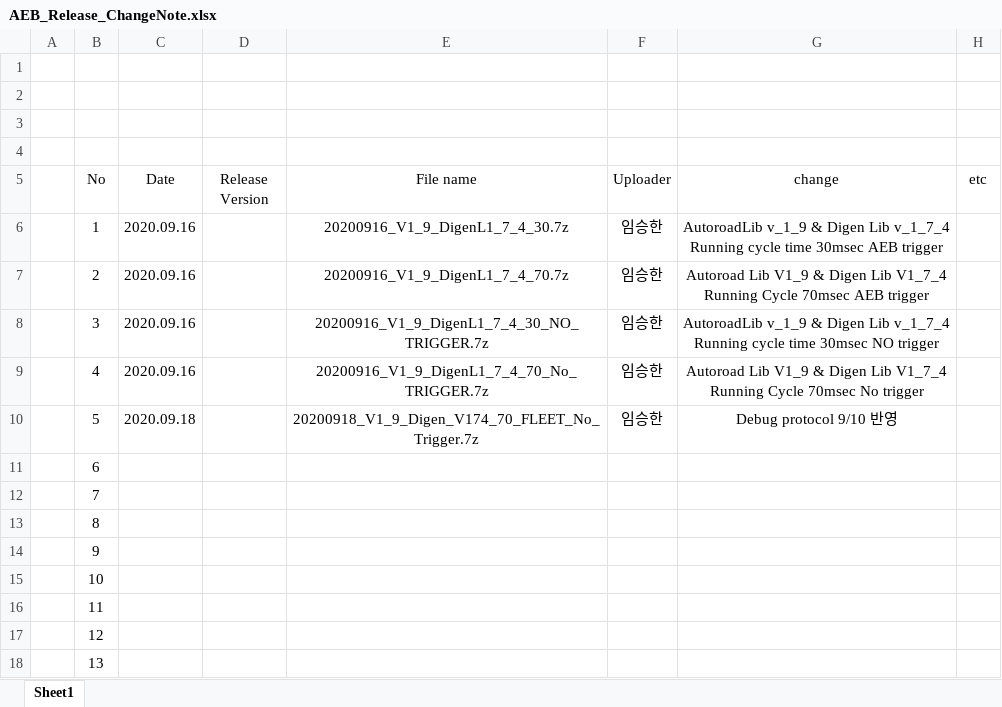
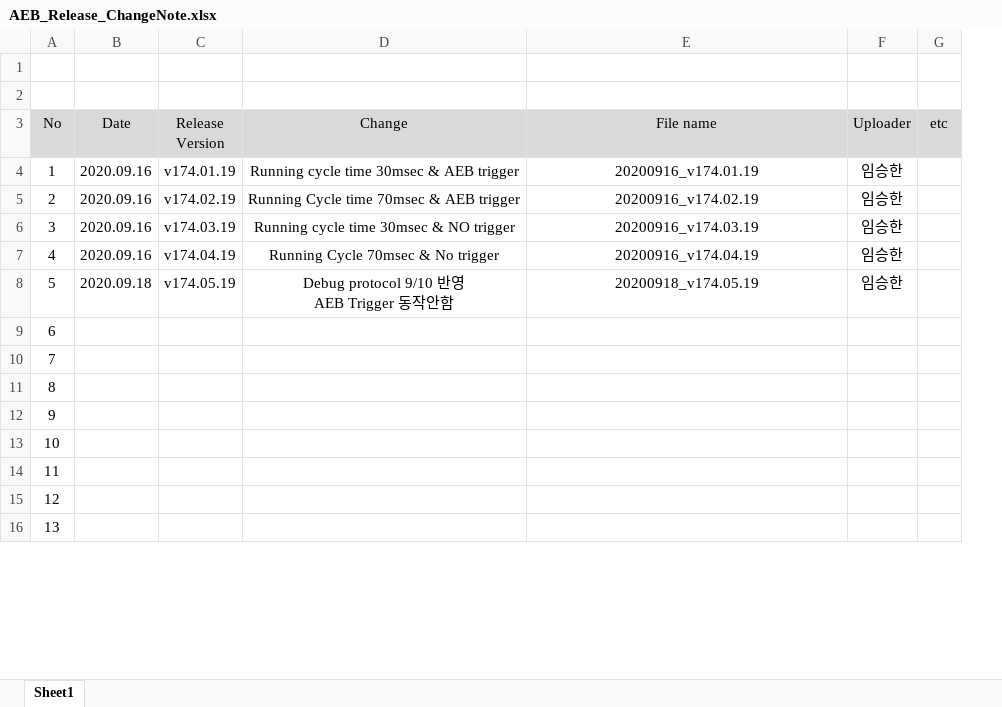
Before and after one commit to shl0903/bluelime, an Excel workbook: AEB_Release_ChangeNote.xlsx, sheet Sheet1, drawn as a sheet; only a part is shown; values as stored, in another font and other column widths than the file's, no borders; removed rows and columns are numbered as before the commit, all else as after; ↵ is a line break in a cell; the diff names each change by its address in the sheet, - before the commit and + after, or states it on an @@ line.

Commit message:
Update

```diff
--- a/AEB_Release_ChangeNote.xlsx (sheet Sheet1)
+++ b/AEB_Release_ChangeNote.xlsx (sheet Sheet1)
-column A, empty
+column D (Change), rows 4-8: Running cycle time 30msec & AEB trigger | Running Cycle time 70msec & AEB trigger | Running cycle time 30msec & NO trigger | Running Cycle 70msec & No trigger | Debug protocol 9/10 반영 ↵ AEB Trigger 동작안함
-column G (change), rows 6-10: AutoroadLib v_1_9 & Digen Lib v_1_7_4 ↵ Running cycle time 30msec AEB trigger | Autoroad Lib V1_9 & Digen Lib V1_7_4 ↵ Running Cycle 70msec AEB trigger | AutoroadLib v_1_9 & Digen Lib v_1_7_4 ↵ Running cycle time 30msec NO trigger | Autoroad Lib V1_9 & Digen Lib V1_7_4 ↵ Running Cycle 70msec No trigger | Debug protocol 9/10 반영
-row 1: (empty)
-row 2: (empty)
-A3:C3 fill: none
+A3:C3 fill: #D9D9D9
-E3:F3 fill: none
+E3:F3 fill: #D9D9D9
-G3 fill: none
+G3 fill: #D9D9D9
-C4 (Release Version): (empty)
+C4 (Release Version): v174.01.19
-E4 (File name): 20200916_V1_9_DigenL1_7_4_30.7z
+E4 (File name): 20200916_v174.01.19
-C5 (Release Version): (empty)
+C5 (Release Version): v174.02.19
-E5 (File name): 20200916_V1_9_DigenL1_7_4_70.7z
+E5 (File name): 20200916_v174.02.19
-C6 (Release Version): (empty)
+C6 (Release Version): v174.03.19
-E6 (File name): 20200916_V1_9_DigenL1_7_4_30_NO_TRIGGER.7z
+E6 (File name): 20200916_v174.03.19
-C7 (Release Version): (empty)
+C7 (Release Version): v174.04.19
-E7 (File name): 20200916_V1_9_DigenL1_7_4_70_No_TRIGGER.7z
+E7 (File name): 20200916_v174.04.19
-C8 (Release Version): (empty)
+C8 (Release Version): v174.05.19
-E8 (File name): 20200918_V1_9_Digen_V174_70_FLEET_No_Trigger.7z
+E8 (File name): 20200918_v174.05.19
```
